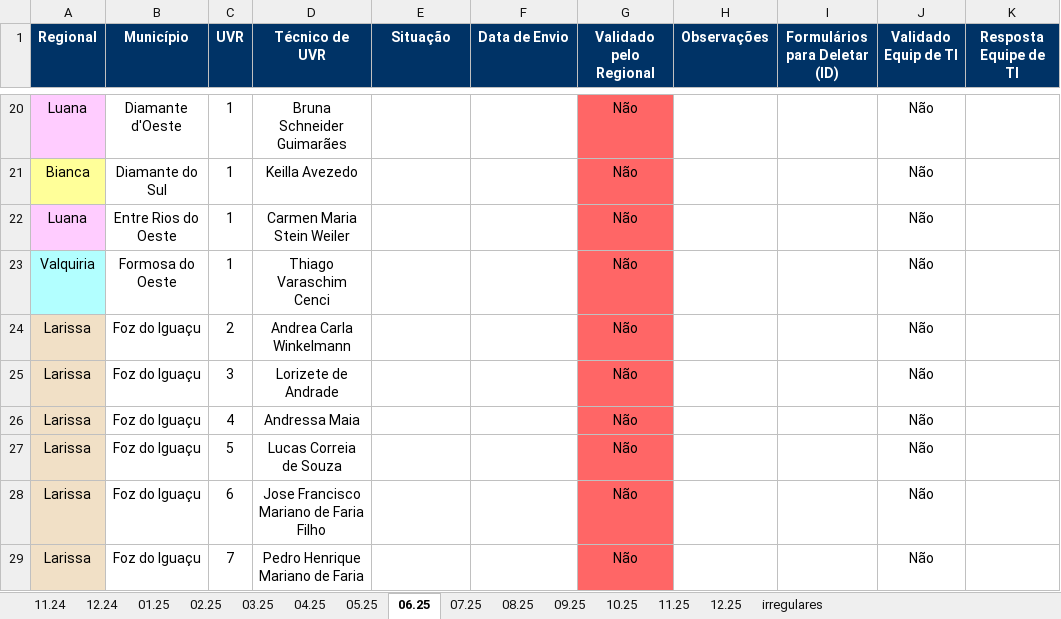
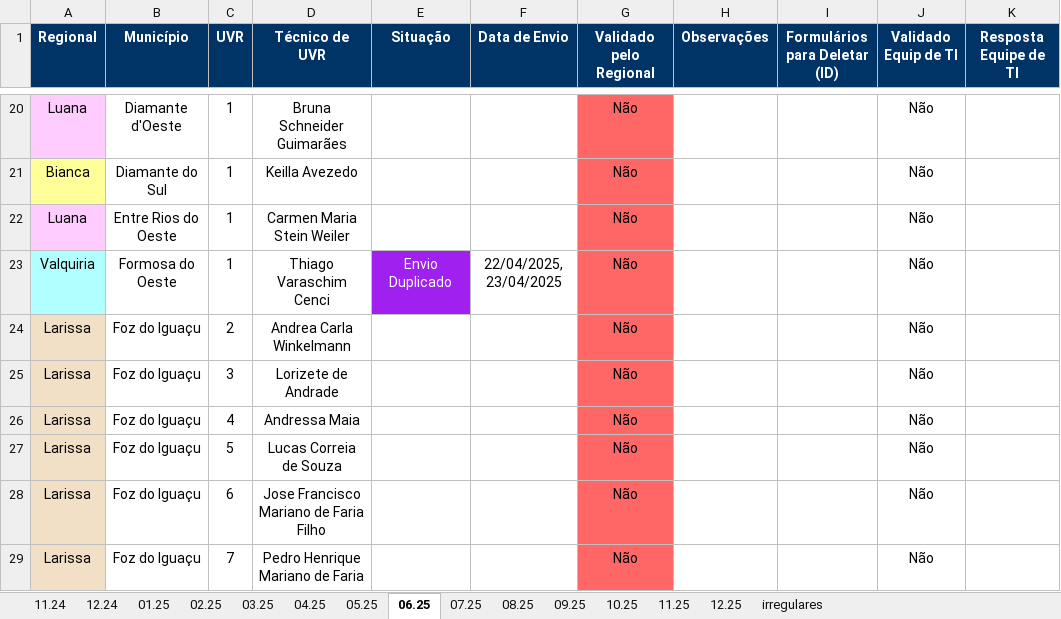
Before and after one commit to Josimarhdev/form_scripts, an Excel workbook: form4/grs_atualizado_form4.xlsx, sheet 06.25, drawn as a sheet; only a part is shown, gaps mark what is left out; values as stored, in another font and other column widths than the file's, no borders; the diff names each change by its address in the sheet, - before the commit and + after, or states it on an @@ line.

```diff
--- a/form4/grs_atualizado_form4.xlsx (sheet 06.25)
+++ b/form4/grs_atualizado_form4.xlsx (sheet 06.25)
-E23 (Situação): (empty)
+E23 (Situação): Envio Duplicado
-E23 fill: none
+E23 fill: #A020F0
-F23 (Data de Envio): (empty)
+F23 (Data de Envio): 22/04/2025, 23/04/2025
```
Also changed, not shown: form1/grs_atualizado_form1.xlsx, form2/belem_atualizado_form2.xlsx, 16 other files.
